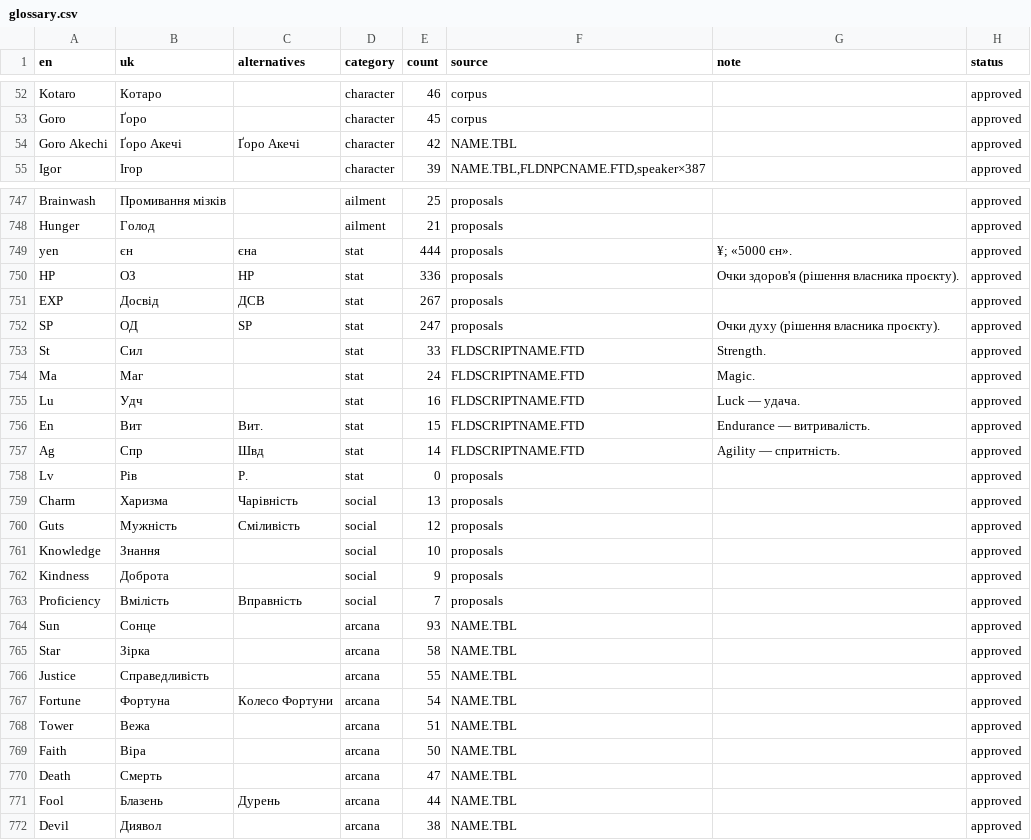
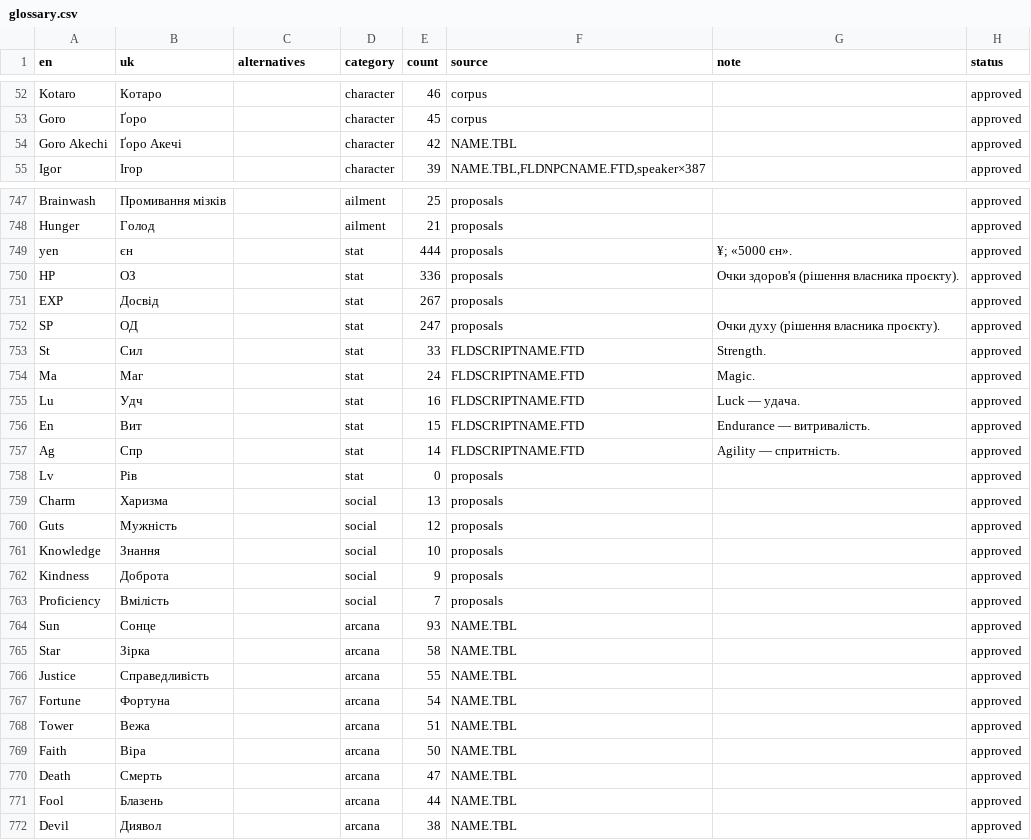
Before and after one commit to warpVIT1/Persona-5-Royal-UA, a CSV file: glossary.csv, drawn as a sheet; only a part is shown, gaps mark what is left out; the diff covers the shown part only.

```diff
--- a/glossary.csv
+++ b/glossary.csv
@@ -53,3 +53,3 @@ Kotaro,Котаро,,character,46,corpus,,approved
 Goro,Ґоро,,character,45,corpus,,approved
-Goro Akechi,Ґоро Акечі,Ґоро Акечі,character,42,NAME.TBL,,approved
+Goro Akechi,Ґоро Акечі,,character,42,NAME.TBL,,approved
 Igor,Ігор,,character,39,"NAME.TBL,FLDNPCNAME.FTD,speaker×387",,approved
@@ -748,6 +748,6 @@ Brainwash,Промивання мізків,,ailment,25,proposals,,approved
 Hunger,Голод,,ailment,21,proposals,,approved
-yen,єн,єна,stat,444,proposals,¥; «5000 єн».,approved
-HP,ОЗ,HP,stat,336,proposals,Очки здоров'я (рішення власника проєкту).,approved
-EXP,Досвід,ДСВ,stat,267,proposals,,approved
-SP,ОД,SP,stat,247,proposals,Очки духу (рішення власника проєкту).,approved
+yen,єн,,stat,444,proposals,¥; «5000 єн».,approved
+HP,ОЗ,,stat,336,proposals,Очки здоров'я (рішення власника проєкту).,approved
+EXP,Досвід,,stat,267,proposals,,approved
+SP,ОД,,stat,247,proposals,Очки духу (рішення власника проєкту).,approved
 St,Сил,,stat,33,FLDSCRIPTNAME.FTD,Strength.,approved
@@ -755,10 +755,10 @@ Ma,Маг,,stat,24,FLDSCRIPTNAME.FTD,Magic.,approved
 Lu,Удч,,stat,16,FLDSCRIPTNAME.FTD,Luck — удача.,approved
-En,Вит,Вит.,stat,15,FLDSCRIPTNAME.FTD,Endurance — витривалість.,approved
-Ag,Спр,Швд,stat,14,FLDSCRIPTNAME.FTD,Agility — спритність.,approved
-Lv,Рів,Р.,stat,0,proposals,,approved
-Charm,Харизма,Чарівність,social,13,proposals,,approved
-Guts,Мужність,Сміливість,social,12,proposals,,approved
+En,Вит,,stat,15,FLDSCRIPTNAME.FTD,Endurance — витривалість.,approved
+Ag,Спр,,stat,14,FLDSCRIPTNAME.FTD,Agility — спритність.,approved
+Lv,Рів,,stat,0,proposals,,approved
+Charm,Харизма,,social,13,proposals,,approved
+Guts,Мужність,,social,12,proposals,,approved
 Knowledge,Знання,,social,10,proposals,,approved
 Kindness,Доброта,,social,9,proposals,,approved
-Proficiency,Вмілість,Вправність,social,7,proposals,,approved
+Proficiency,Вмілість,,social,7,proposals,,approved
 Sun,Сонце,,arcana,93,NAME.TBL,,approved
@@ -766,3 +766,3 @@ Star,Зірка,,arcana,58,NAME.TBL,,approved
 Justice,Справедливість,,arcana,55,NAME.TBL,,approved
-Fortune,Фортуна,Колесо Фортуни,arcana,54,NAME.TBL,,approved
+Fortune,Фортуна,,arcana,54,NAME.TBL,,approved
 Tower,Вежа,,arcana,51,NAME.TBL,,approved
@@ -770,3 +770,3 @@ Faith,Віра,,arcana,50,NAME.TBL,,approved
 Death,Смерть,,arcana,47,NAME.TBL,,approved
-Fool,Блазень,Дурень,arcana,44,NAME.TBL,,approved
+Fool,Блазень,,arcana,44,NAME.TBL,,approved
 Devil,Диявол,,arcana,38,NAME.TBL,,approved
```
Also changed, not shown: 62 edited cells elsewhere in this file, docs/glossary_names.csv, 1 other file.
